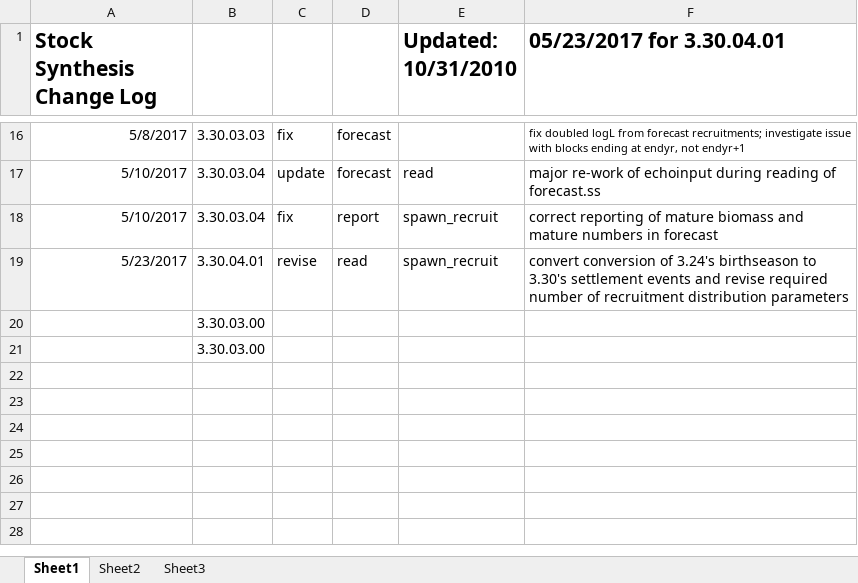
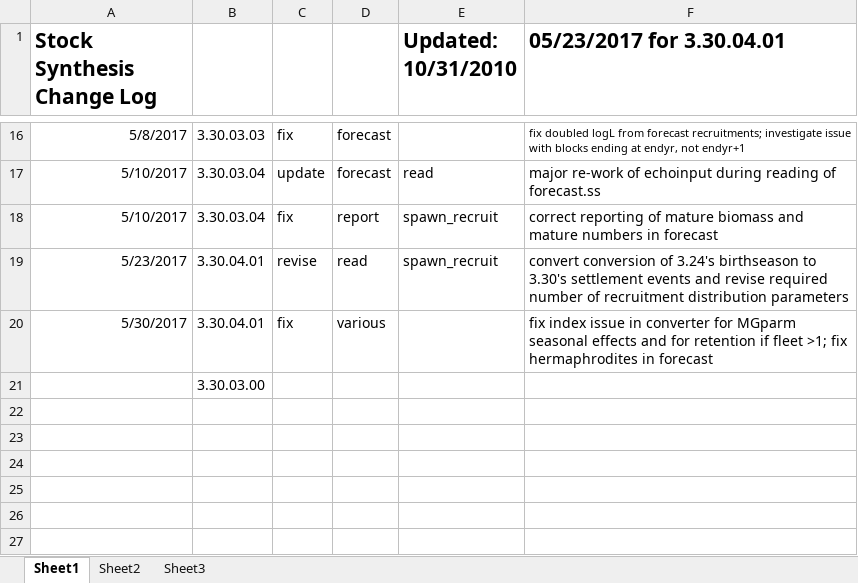
Before and after one commit to nmfs-ost/ss3-source-code, an Excel workbook: SS_330_Change_Log.xlsx, sheet Sheet1, drawn as a sheet; only a part is shown, gaps mark what is left out; the shorter side is filled out with more unchanged rows; values as stored, in another font and other column widths than the file's, no borders; removed rows and columns are numbered as before the commit, all else as after; the diff names each change by its address in the sheet, - before the commit and + after, or states it on an @@ line.

Commit message:
keep version #; fix index issue with Qparm in trans; fix output issue for tag-recapture random data

```diff
--- a/SS_330_Change_Log.xlsx (sheet Sheet1)
+++ b/SS_330_Change_Log.xlsx (sheet Sheet1)
-row 20:  | 3.30.03.00
+row 20: 5/30/2017 | 3.30.04.01 | fix | various |  | fix index issue in converter for MGparm seasonal effects and for retention if fleet >1; fix hermaphrodites in forecast
```
Also changed, not shown: 5 other files.
